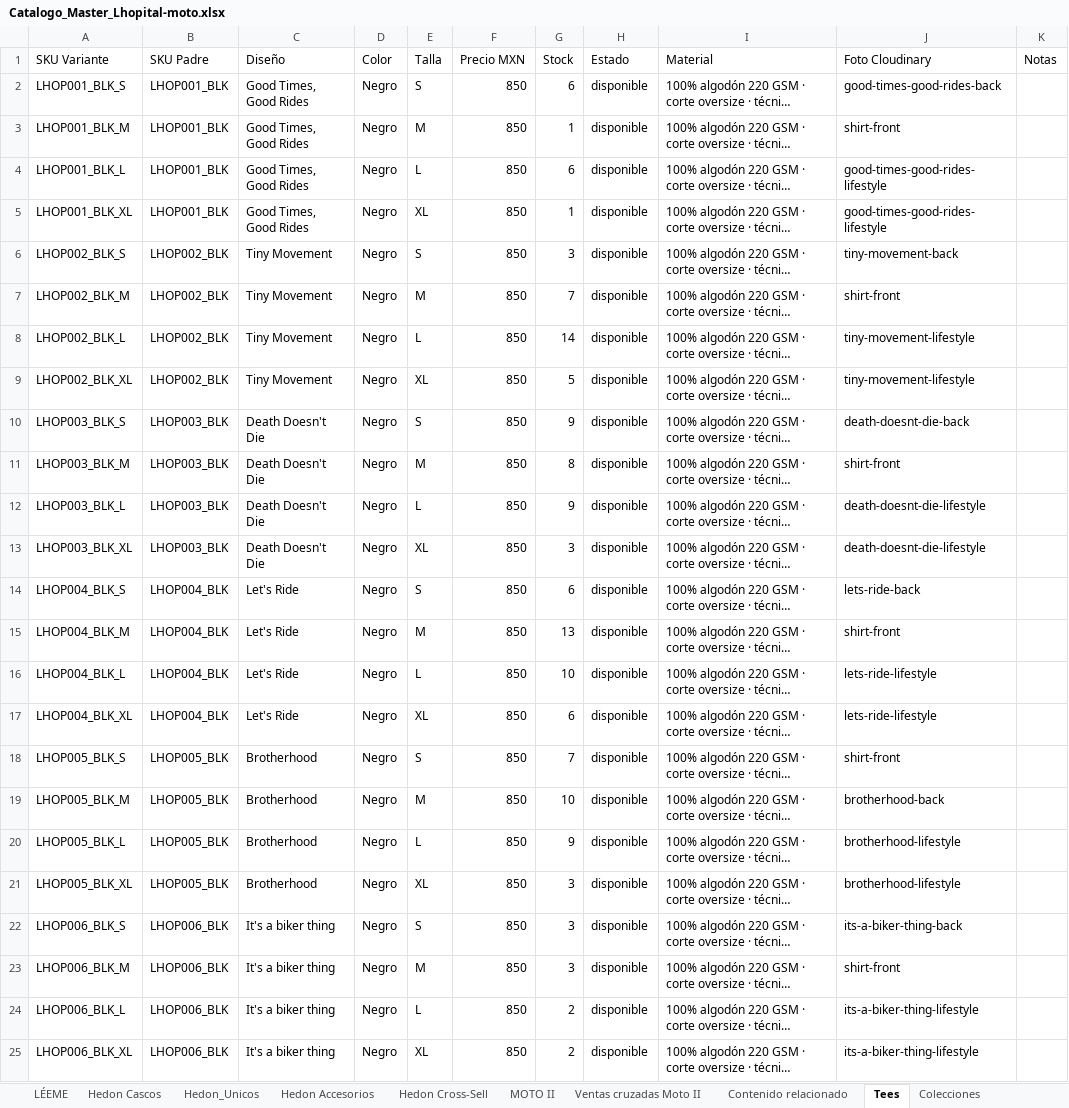
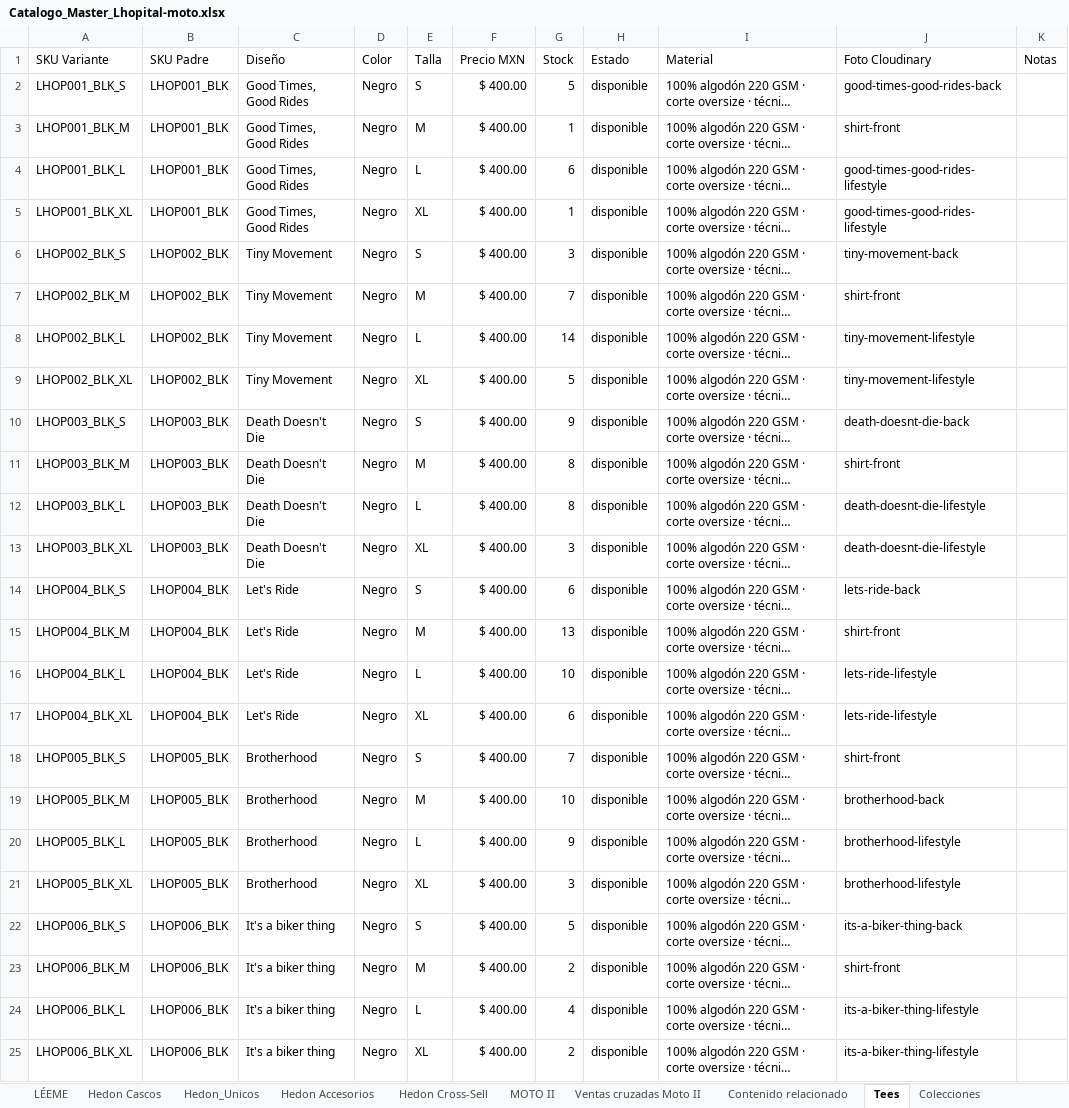
Before and after one commit to anahizaguirre-blip/lhopital-moto, an Excel workbook: Catalogo_Master_Lhopital-moto.xlsx, sheet Tees, drawn as a sheet; long unchanged cells end in …; values as stored, in another font and other column widths than the file's, no borders; the diff names each change by its address in the sheet, - before the commit and + after, or states it on an @@ line.

```diff
--- a/Catalogo_Master_Lhopital-moto.xlsx (sheet Tees)
+++ b/Catalogo_Master_Lhopital-moto.xlsx (sheet Tees)
-F2:F25 (Precio MXN): 850
+F2:F25 (Precio MXN): $ 400.00
-G2 (Stock): 6
+G2 (Stock): 5
-G12 (Stock): 9
+G12 (Stock): 8
-G22 (Stock): 3
+G22 (Stock): 5
-G23 (Stock): 3
+G23 (Stock): 2
-G24 (Stock): 2
+G24 (Stock): 4
```
